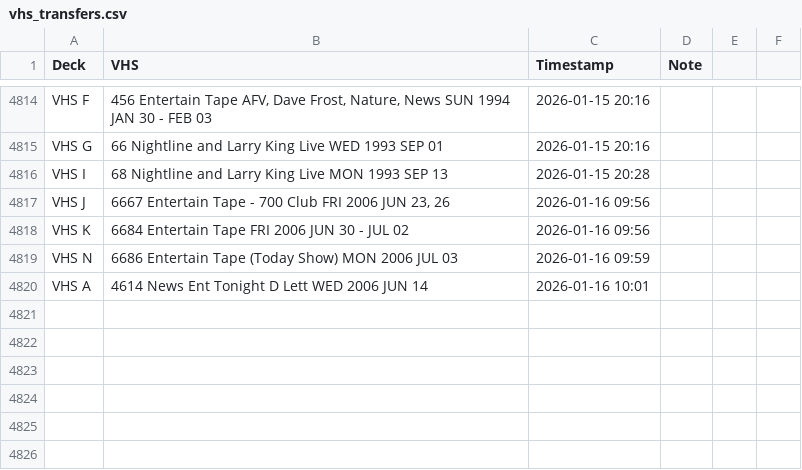
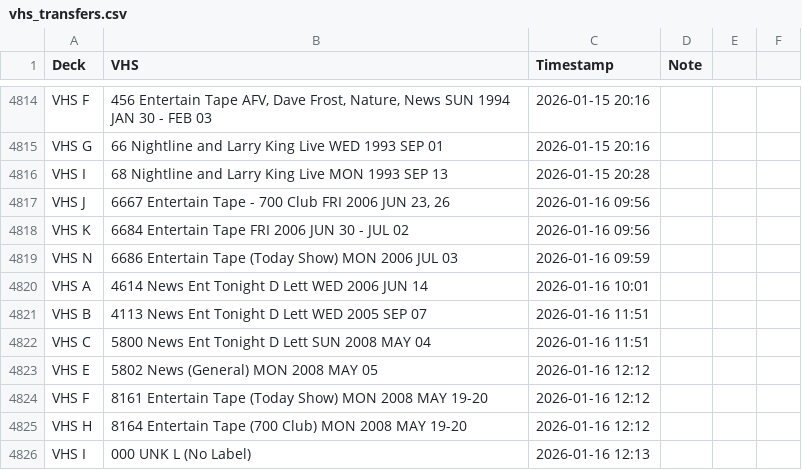
Before and after one commit to gamedays-software-development/OakleyFixed, a CSV file: vhs_transfers.csv, drawn as a sheet; only a part is shown, gaps mark what is left out; the diff names each change by its address in the sheet, - before the commit and + after, or states it on an @@ line.

```diff
--- a/vhs_transfers.csv
+++ b/vhs_transfers.csv
+row 4821: VHS B | 4113 News Ent Tonight D Lett WED 2005 SEP 07 | 2026-01-16 11:51
+row 4822: VHS C | 5800 News Ent Tonight D Lett SUN 2008 MAY 04 | 2026-01-16 11:51
+row 4823: VHS E | 5802 News (General) MON 2008 MAY 05 | 2026-01-16 12:12
+row 4824: VHS F | 8161 Entertain Tape (Today Show) MON 2008 MAY 19-20 | 2026-01-16 12:12
+row 4825: VHS H | 8164 Entertain Tape (700 Club) MON 2008 MAY 19-20 | 2026-01-16 12:12
+row 4826: VHS I | 000 UNK L (No Label) | 2026-01-16 12:13
```
